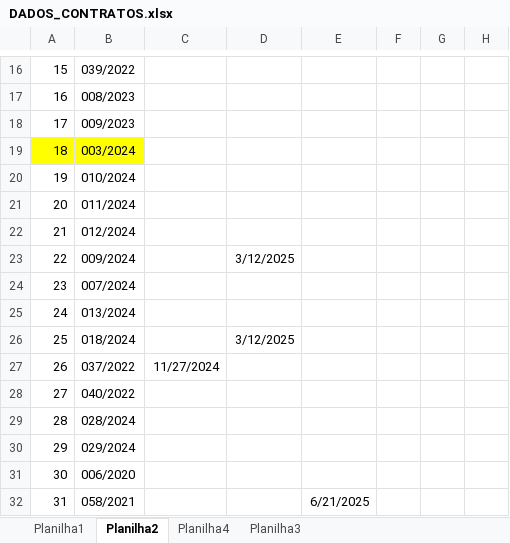
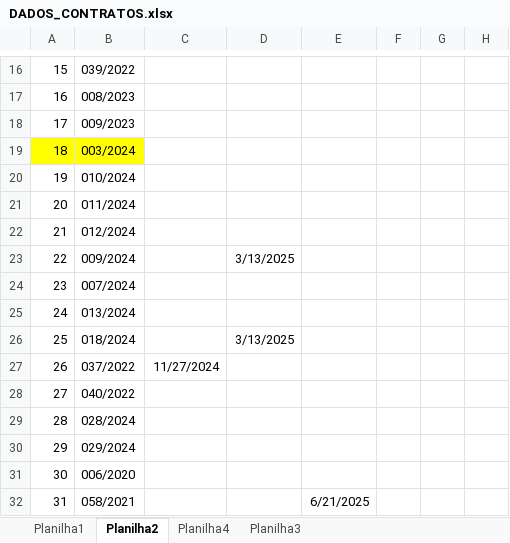
Before and after one commit to brumas2022/patrimonio, an Excel workbook: DADOS_CONTRATOS.xlsx, sheet Planilha2, drawn as a sheet; only a part is shown, gaps mark what is left out; values as stored, in another font and other column widths than the file's, no borders; the diff names each change by its address in the sheet, - before the commit and + after, or states it on an @@ line.

```diff
--- a/DADOS_CONTRATOS.xlsx (sheet Planilha2)
+++ b/DADOS_CONTRATOS.xlsx (sheet Planilha2)
-D23: 3/12/2025
+D23: 3/13/2025
-D26: 3/12/2025
+D26: 3/13/2025
```
Also changed, not shown: sheet Planilha3.
